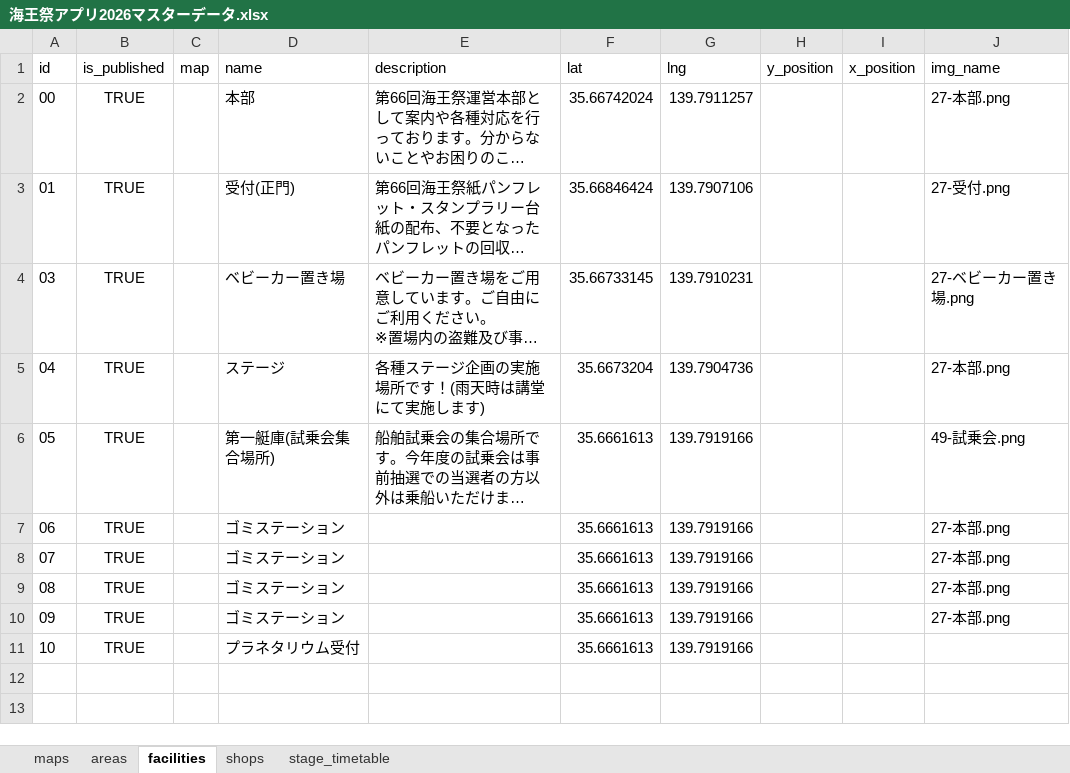
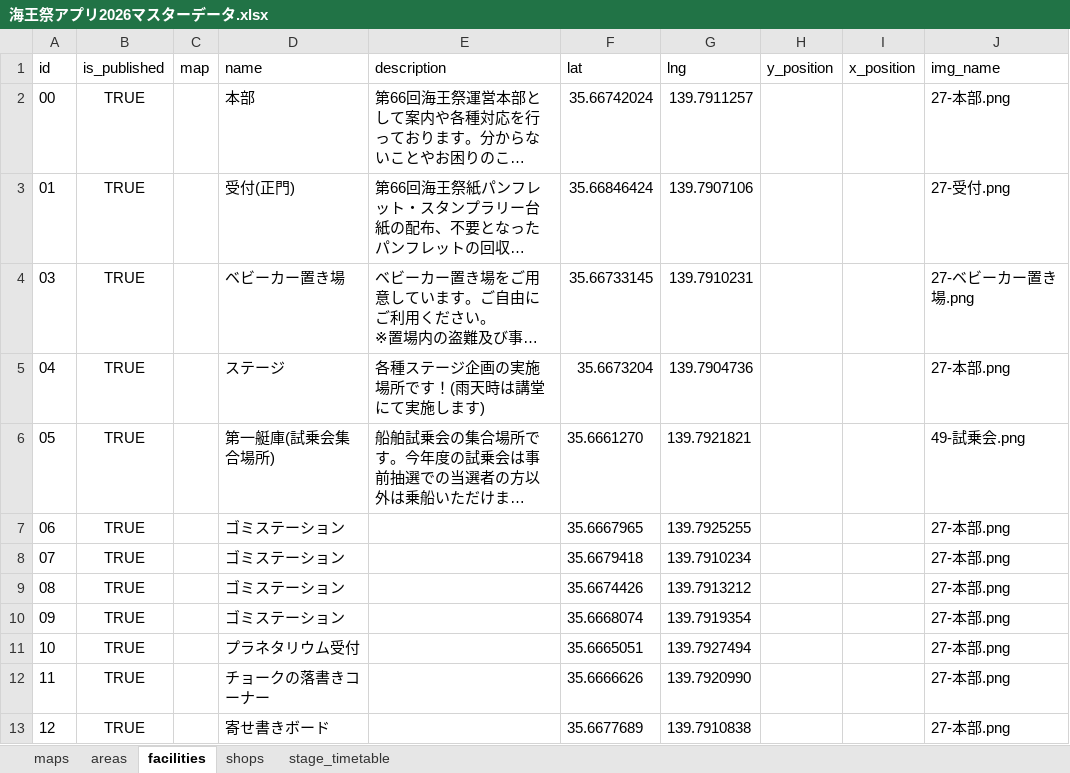
Before and after one commit to nepp-tumsat/kaiousai_app_2026, an Excel workbook: scripts/sources/海王祭アプリ2026マスターデータ.xlsx, sheet facilities, drawn as a sheet; long unchanged cells end in …; values as stored, in another font and other column widths than the file's, no borders; charts and pictures not drawn; the diff names each change by its address in the sheet, - before the commit and + after, or states it on an @@ line.

```diff
--- a/scripts/sources/海王祭アプリ2026マスターデータ.xlsx (sheet facilities)
+++ b/scripts/sources/海王祭アプリ2026マスターデータ.xlsx (sheet facilities)
-F6 (lat): 35.6661613
+F6 (lat): 35.6661270
-G6 (lng): 139.7919166
+G6 (lng): 139.7921821
-F7 (lat): 35.6661613
+F7 (lat): 35.6667965
-G7 (lng): 139.7919166
+G7 (lng): 139.7925255
-F8 (lat): 35.6661613
+F8 (lat): 35.6679418
-G8 (lng): 139.7919166
+G8 (lng): 139.7910234
-F9 (lat): 35.6661613
+F9 (lat): 35.6674426
-G9 (lng): 139.7919166
+G9 (lng): 139.7913212
-F10 (lat): 35.6661613
+F10 (lat): 35.6668074
-G10 (lng): 139.7919166
+G10 (lng): 139.7919354
-F11 (lat): 35.6661613
+F11 (lat): 35.6665051
-G11 (lng): 139.7919166
+G11 (lng): 139.7927494
-J11 (img_name): (empty)
+J11 (img_name): 27-本部.png
+row 12: 11 | TRUE |  | チョークの落書きコーナー |  | 35.6666626 | 139.7920990 |  |  | 27-本部.png
+row 13: 12 | TRUE |  | 寄せ書きボード |  | 35.6677689 | 139.7910838 |  |  | 27-本部.png
```
Also changed, not shown: sheet stage_timetable, sheet shops, sheet areas, 6 other files.
